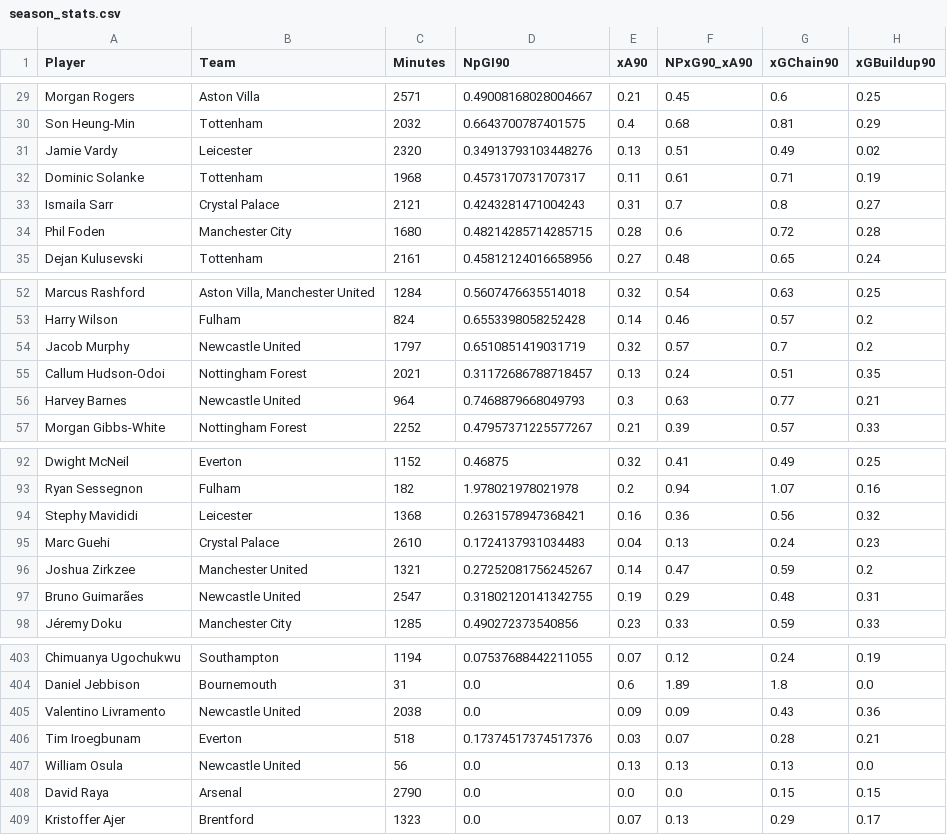
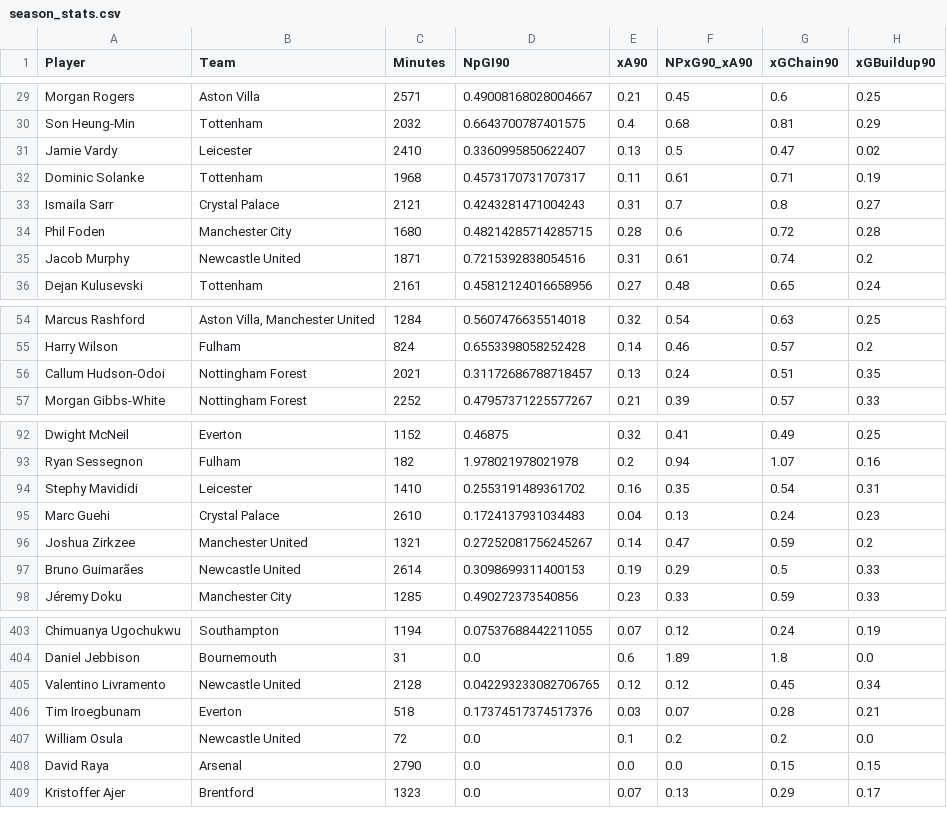
Before and after one commit to oforiik/fpl-assistant, a CSV file: data/season_stats.csv, drawn as a sheet; only a part is shown, gaps mark what is left out; the diff covers the shown part only.

Commit message:
Update CSV files with daily data

```diff
--- a/data/season_stats.csv
+++ b/data/season_stats.csv
@@ -30,3 +30,3 @@ Morgan Rogers,Aston Villa,2571,0.49008168028004667,0.21,0.45,0.6,0.25
 Son Heung-Min,Tottenham,2032,0.6643700787401575,0.4,0.68,0.81,0.29
-Jamie Vardy,Leicester,2320,0.34913793103448276,0.13,0.51,0.49,0.02
+Jamie Vardy,Leicester,2410,0.3360995850622407,0.13,0.5,0.47,0.02
 Dominic Solanke,Tottenham,1968,0.4573170731707317,0.11,0.61,0.71,0.19
@@ -34,2 +34,3 @@ Ismaila Sarr,Crystal Palace,2121,0.4243281471004243,0.31,0.7,0.8,0.27
 Phil Foden,Manchester City,1680,0.48214285714285715,0.28,0.6,0.72,0.28
+Jacob Murphy,Newcastle United,1871,0.7215392838054516,0.31,0.61,0.74,0.2
 Dejan Kulusevski,Tottenham,2161,0.45812124016658956,0.27,0.48,0.65,0.24
@@ -53,5 +55,3 @@ Marcus Rashford,"Aston Villa, Manchester United",1284,0.5607476635514018,0.32,0.
 Harry Wilson,Fulham,824,0.6553398058252428,0.14,0.46,0.57,0.2
-Jacob Murphy,Newcastle United,1797,0.6510851419031719,0.32,0.57,0.7,0.2
 Callum Hudson-Odoi,Nottingham Forest,2021,0.31172686788718457,0.13,0.24,0.51,0.35
-Harvey Barnes,Newcastle United,964,0.7468879668049793,0.3,0.63,0.77,0.21
 Morgan Gibbs-White,Nottingham Forest,2252,0.47957371225577267,0.21,0.39,0.57,0.33
@@ -93,6 +93,6 @@ Dwight McNeil,Everton,1152,0.46875,0.32,0.41,0.49,0.25
 Ryan Sessegnon,Fulham,182,1.978021978021978,0.2,0.94,1.07,0.16
-Stephy Mavididi,Leicester,1368,0.2631578947368421,0.16,0.36,0.56,0.32
+Stephy Mavididi,Leicester,1410,0.2553191489361702,0.16,0.35,0.54,0.31
 Marc Guehi,Crystal Palace,2610,0.1724137931034483,0.04,0.13,0.24,0.23
 Joshua Zirkzee,Manchester United,1321,0.27252081756245267,0.14,0.47,0.59,0.2
-Bruno Guimarães,Newcastle United,2547,0.31802120141342755,0.19,0.29,0.48,0.31
+Bruno Guimarães,Newcastle United,2614,0.3098699311400153,0.19,0.29,0.5,0.33
 Jéremy Doku,Manchester City,1285,0.490272373540856,0.23,0.33,0.59,0.33
@@ -404,5 +404,5 @@ Chimuanya Ugochukwu,Southampton,1194,0.07537688442211055,0.07,0.12,0.24,0.19
 Daniel Jebbison,Bournemouth,31,0.0,0.6,1.89,1.8,0.0
-Valentino Livramento,Newcastle United,2038,0.0,0.09,0.09,0.43,0.36
+Valentino Livramento,Newcastle United,2128,0.042293233082706765,0.12,0.12,0.45,0.34
 Tim Iroegbunam,Everton,518,0.17374517374517376,0.03,0.07,0.28,0.21
-William Osula,Newcastle United,56,0.0,0.13,0.13,0.13,0.0
+William Osula,Newcastle United,72,0.0,0.1,0.2,0.2,0.0
 David Raya,Arsenal,2790,0.0,0.0,0.0,0.15,0.15
```
Also changed, not shown: 2 added rows and 81 edited cells elsewhere in this file, data/form_stats.csv.
